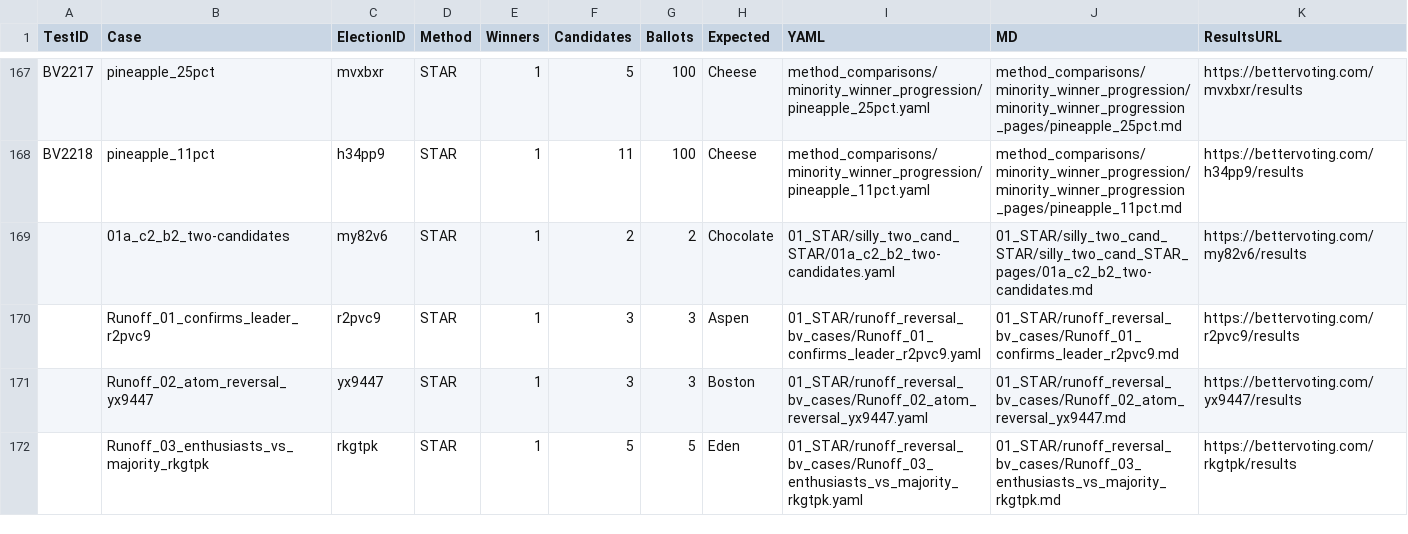
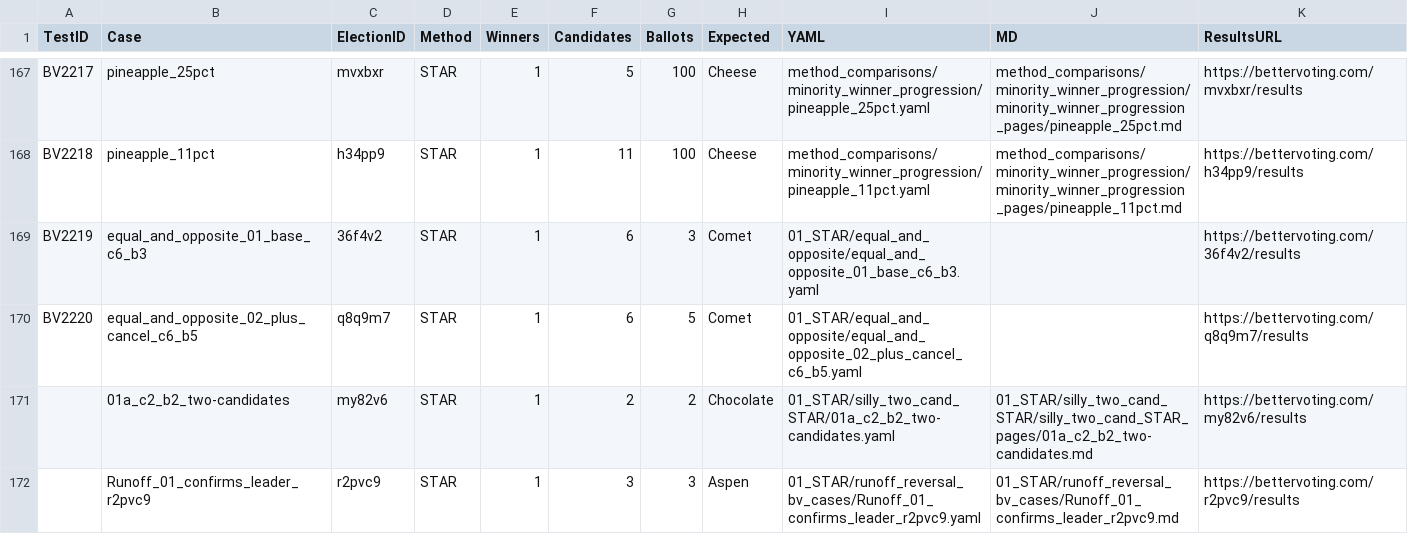
Before and after one commit to masiarek/star-voting-library, a CSV file: 00_start_here/YAML_test_case_index/bv_cases.csv, drawn as a sheet; only a part is shown, gaps mark what is left out; the shorter side is filled out with more unchanged rows.

```diff
--- a/00_start_here/YAML_test_case_index/bv_cases.csv
+++ b/00_start_here/YAML_test_case_index/bv_cases.csv
@@ -168,2 +168,4 @@ BV2217,pineapple_25pct,mvxbxr,STAR,1,5,100,Cheese,method_comparisons/minority_wi
 BV2218,pineapple_11pct,h34pp9,STAR,1,11,100,Cheese,method_comparisons/minority_winner_progression/pineapple_11pct.yaml,method_comparisons/minority_winner_progression/minority_winner_progression_pages/pineapple_11pct.md,https://bettervoting.com/h34pp9/results
+BV2219,equal_and_opposite_01_base_c6_b3,36f4v2,STAR,1,6,3,Comet,01_STAR/equal_and_opposite/equal_and_opposite_01_base_c6_b3.yaml,,https://bettervoting.com/36f4v2/results
+BV2220,equal_and_opposite_02_plus_cancel_c6_b5,q8q9m7,STAR,1,6,5,Comet,01_STAR/equal_and_opposite/equal_and_opposite_02_plus_cancel_c6_b5.yaml,,https://bettervoting.com/q8q9m7/results
 ,01a_c2_b2_two-candidates,my82v6,STAR,1,2,2,Chocolate,01_STAR/silly_two_cand_STAR/01a_c2_b2_two-candidates.yaml,01_STAR/silly_two_cand_STAR/silly_two_cand_STAR_pages/01a_c2_b2_two-candidates.md,https://bettervoting.com/my82v6/results
```
Also changed, not shown: 00_start_here/YAML_test_case_index/elections.csv, 00_start_here/YAML_test_case_index/races.csv, 8 other files.
